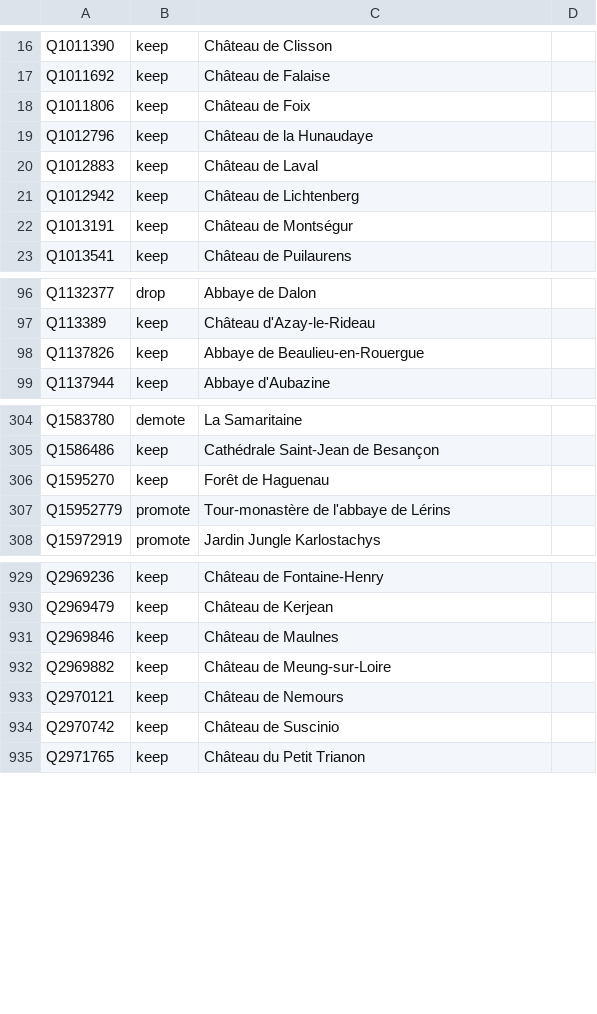
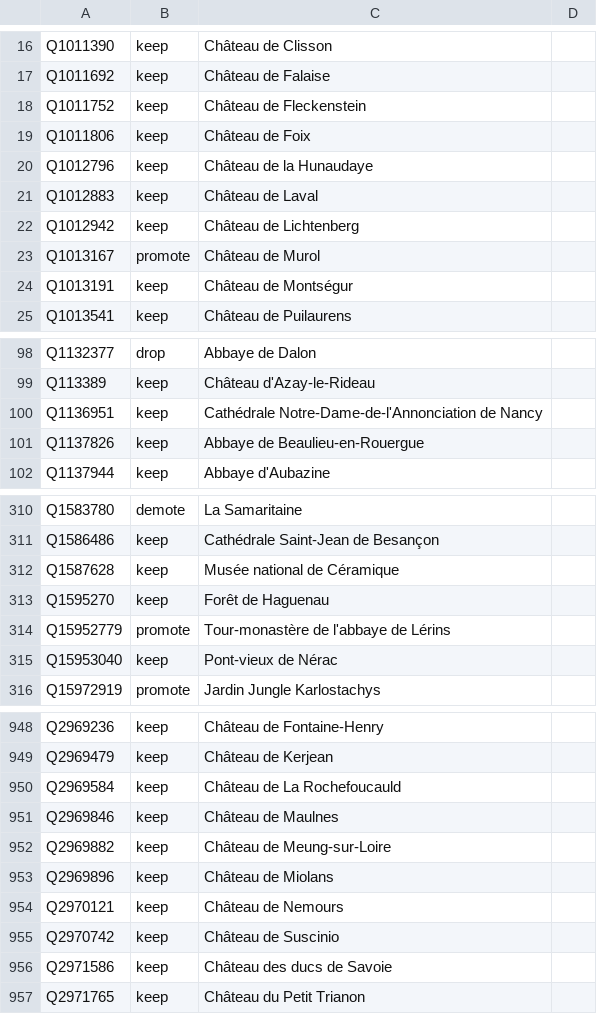
Before and after one commit to alexnr10/roam, a CSV file: pipeline/data/manual/decisions.csv, drawn as a sheet; only a part is shown, gaps mark what is left out; the diff covers the shown part only; the diff names each change by its address in the sheet, - before the commit and + after, or states it on an @@ line.

```diff
--- a/pipeline/data/manual/decisions.csv
+++ b/pipeline/data/manual/decisions.csv
+row 18: Q1011752 | keep | Château de Fleckenstein
+row 23: Q1013167 | promote | Château de Murol
+row 100: Q1136951 | keep | Cathédrale Notre-Dame-de-l'Annonciation de Nancy
+row 312: Q1587628 | keep | Musée national de Céramique
+row 315: Q15953040 | keep | Pont-vieux de Nérac
+row 950: Q2969584 | keep | Château de La Rochefoucauld
+row 953: Q2969896 | keep | Château de Miolans
+row 956: Q2971586 | keep | Château des ducs de Savoie
```
Also changed, not shown: 25 added rows and 1 edited cell elsewhere in this file, pipeline/data/manual/themes.csv, pipeline/data/manual/tiers.csv.
